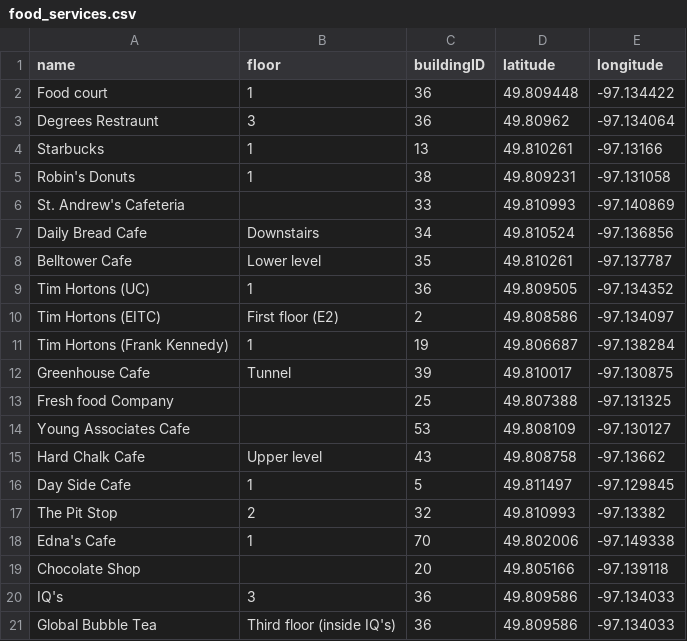
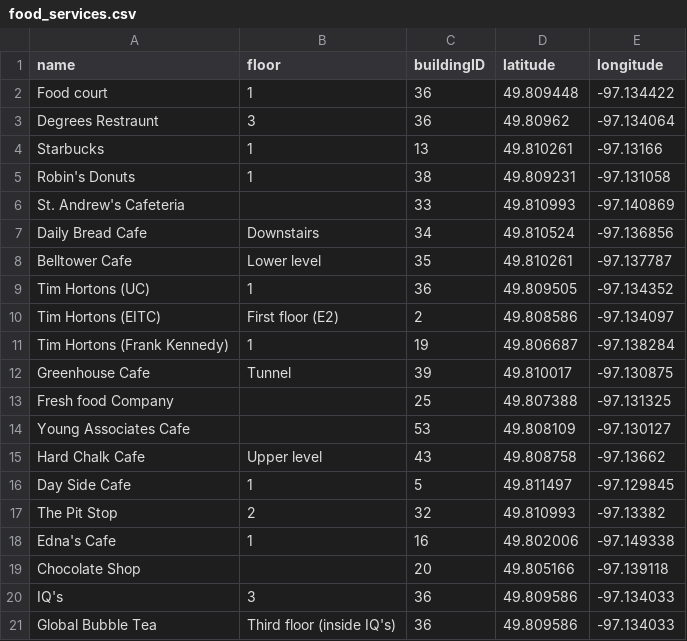
Before and after one commit to 4020group5/project, a CSV file: assets/food_services.csv, drawn as a sheet.

```diff
--- a/assets/food_services.csv
+++ b/assets/food_services.csv
@@ -17,3 +17,3 @@ Day Side Cafe,1,5,49.811497,-97.129845
 The Pit Stop,2,32,49.810993,-97.13382
-Edna's Cafe,1,70,49.802006,-97.149338
+Edna's Cafe,1,16,49.802006,-97.149338
 Chocolate Shop,,20,49.805166,-97.139118
```
Also changed, not shown: assets/buildings.csv, assets/locations.csv.
